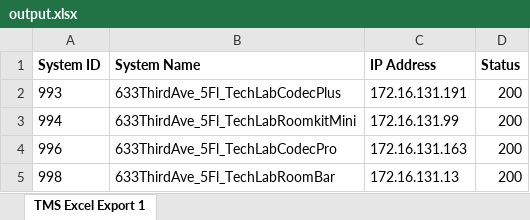
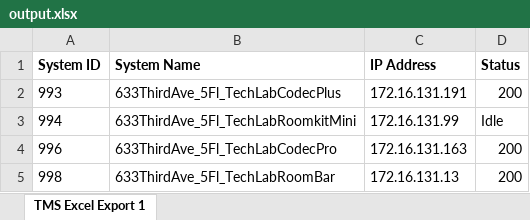
Before and after one commit to kerBamf/RoomOSRebootScheduler, an Excel workbook: output.xlsx, sheet TMS Excel Export 1, drawn as a sheet; values as stored, in another font and other column widths than the file's, no borders; the diff names each change by its address in the sheet, - before the commit and + after, or states it on an @@ line.

Commit message:
Further testing to see if reboot works while sharing content

```diff
--- a/output.xlsx (sheet TMS Excel Export 1)
+++ b/output.xlsx (sheet TMS Excel Export 1)
-D3 (Status): 200
+D3 (Status): Idle
```
